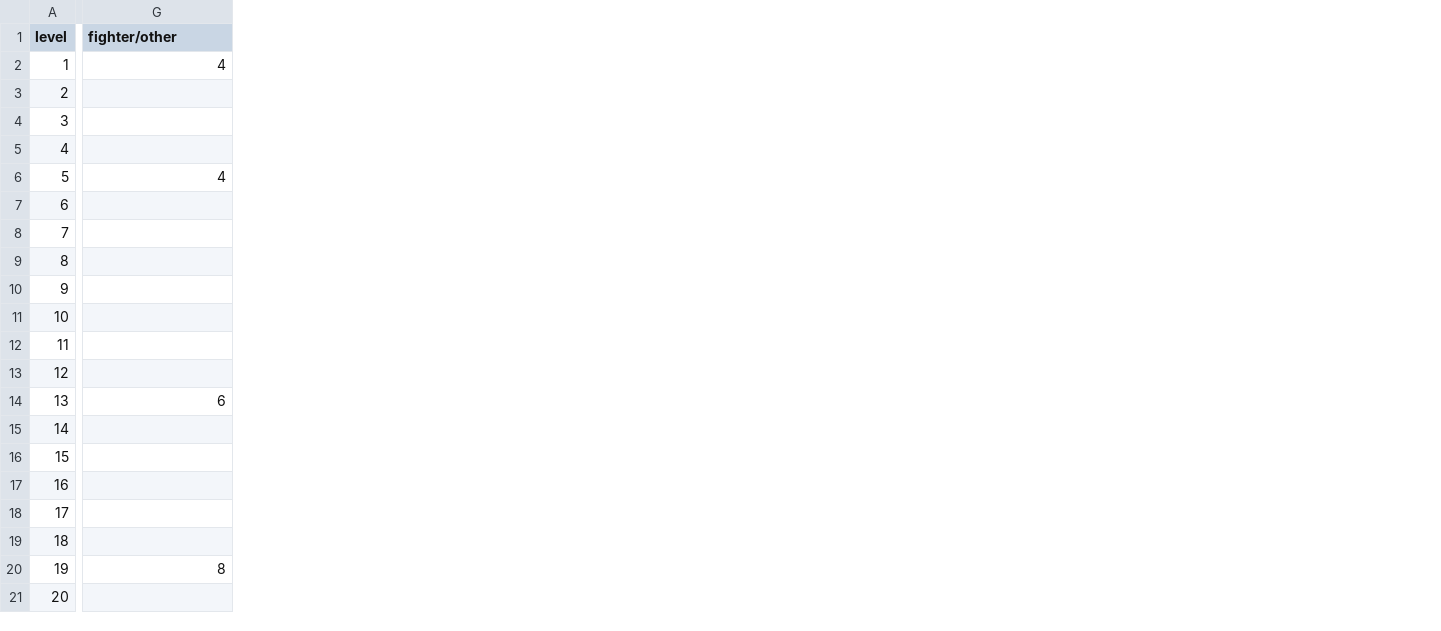
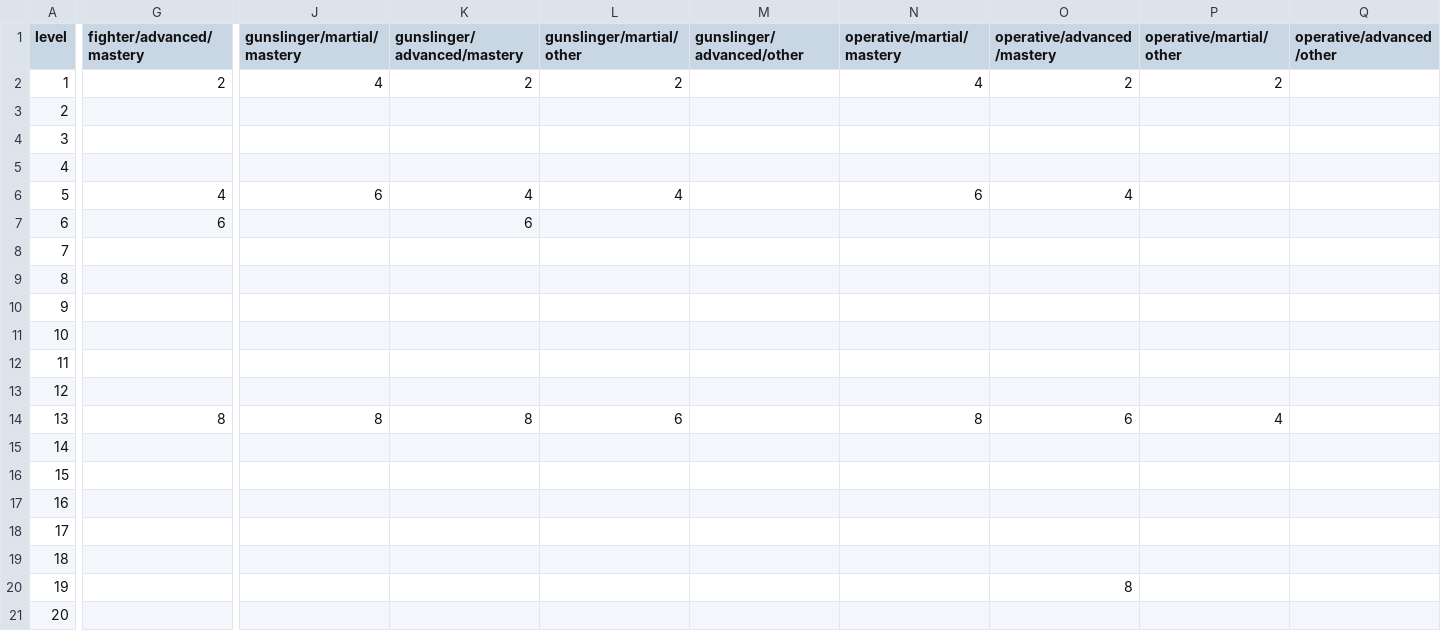
Before and after one commit to crusaderky/pathfinder2e_stats, a CSV file: pathfinder2e_stats/_tables/PC/weapon_proficiency.csv, drawn as a sheet; only a part is shown, gaps mark what is left out; the diff covers the shown part only; the diff names each change by its address in the sheet, - before the commit and + after, or states it on an @@ line.

Commit message:
Starfinder tables

```diff
--- a/pathfinder2e_stats/_tables/PC/weapon_proficiency.csv
+++ b/pathfinder2e_stats/_tables/PC/weapon_proficiency.csv
+column J (gunslinger/martial/mastery), rows 2-14: 4 |  |  |  | 6 |  |  |  |  |  |  |  | 8
+column K (gunslinger/advanced/mastery), rows 2-14: 2 |  |  |  | 4 | 6 |  |  |  |  |  |  | 8
+column L (gunslinger/martial/other), rows 2-14: 2 |  |  |  | 4 |  |  |  |  |  |  |  | 6
+column M (gunslinger/advanced/other), empty
+column N (operative/martial/mastery), rows 2-14: 4 |  |  |  | 6 |  |  |  |  |  |  |  | 8
+column O (operative/advanced/mastery), rows 2-20: 2 |  |  |  | 4 |  |  |  |  |  |  |  | 6 |  |  |  |  |  | 8
+column P (operative/martial/other), rows 2-14: 2 |  |  |  |  |  |  |  |  |  |  |  | 4
+column Q (operative/advanced/other), empty
-G1: fighter/other
+G1: fighter/advanced/mastery
-G2 (fighter/advanced/mastery): 4
+G2 (fighter/advanced/mastery): 2
-G7 (fighter/advanced/mastery): (empty)
+G7 (fighter/advanced/mastery): 6
-G14 (fighter/advanced/mastery): 6
+G14 (fighter/advanced/mastery): 8
-G20 (fighter/advanced/mastery): 8
+G20 (fighter/advanced/mastery): (empty)
```
Also changed, not shown: 3 added columns and 9 edited cells elsewhere in this file, pathfinder2e_stats/_tables/PC/_templates.csv, pathfinder2e_stats/_tables/PC/class_proficiency.csv, 14 other files.
